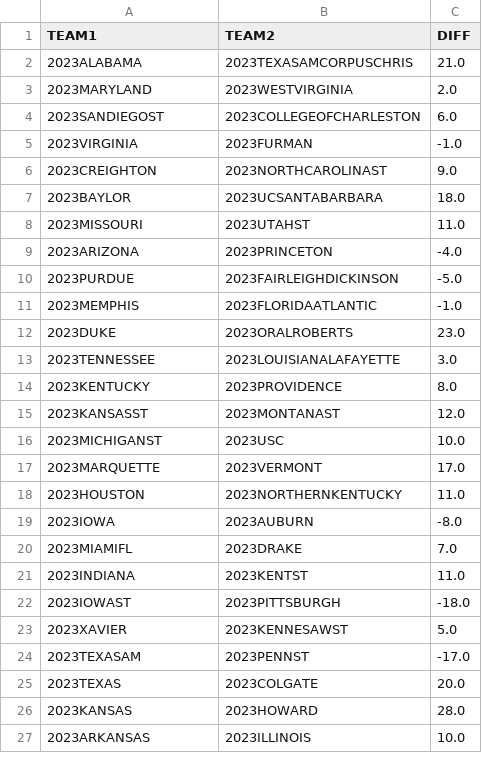
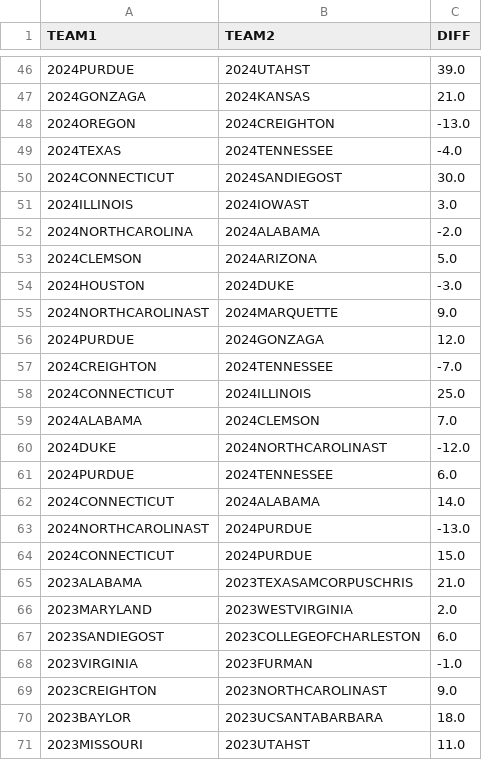
Before and after one commit to jmandzak/MarchMadness, a CSV file: data/all_matchup_differentials.csv, drawn as a sheet; only a part is shown, gaps mark what is left out; the shorter side is filled out with more unchanged rows; the diff covers the shown part only; the diff names each change by its address in the sheet, - before the commit and + after, or states it on an @@ line.

```diff
--- a/data/all_matchup_differentials.csv
+++ b/data/all_matchup_differentials.csv
+row 46: 2024PURDUE | 2024UTAHST | 39.0
+row 47: 2024GONZAGA | 2024KANSAS | 21.0
+row 48: 2024OREGON | 2024CREIGHTON | -13.0
+row 49: 2024TEXAS | 2024TENNESSEE | -4.0
+row 50: 2024CONNECTICUT | 2024SANDIEGOST | 30.0
+row 51: 2024ILLINOIS | 2024IOWAST | 3.0
+row 52: 2024NORTHCAROLINA | 2024ALABAMA | -2.0
+row 53: 2024CLEMSON | 2024ARIZONA | 5.0
+row 54: 2024HOUSTON | 2024DUKE | -3.0
+row 55: 2024NORTHCAROLINAST | 2024MARQUETTE | 9.0
+row 56: 2024PURDUE | 2024GONZAGA | 12.0
+row 57: 2024CREIGHTON | 2024TENNESSEE | -7.0
+row 58: 2024CONNECTICUT | 2024ILLINOIS | 25.0
+row 59: 2024ALABAMA | 2024CLEMSON | 7.0
+row 60: 2024DUKE | 2024NORTHCAROLINAST | -12.0
+row 61: 2024PURDUE | 2024TENNESSEE | 6.0
+row 62: 2024CONNECTICUT | 2024ALABAMA | 14.0
+row 63: 2024NORTHCAROLINAST | 2024PURDUE | -13.0
+row 64: 2024CONNECTICUT | 2024PURDUE | 15.0
```
Also changed, not shown: 44 added rows elsewhere in this file, data/all_matchup_results.csv, data/team_seeds_by_year.csv, 12 other files.
